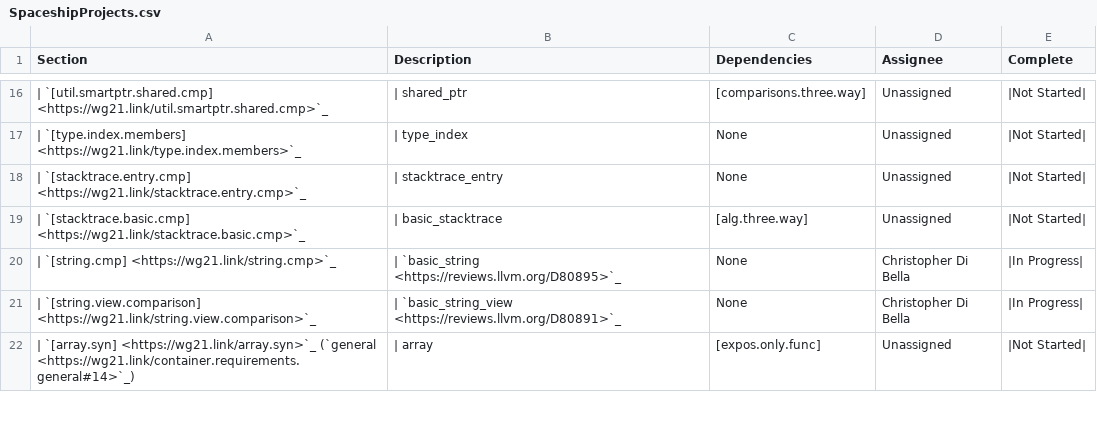
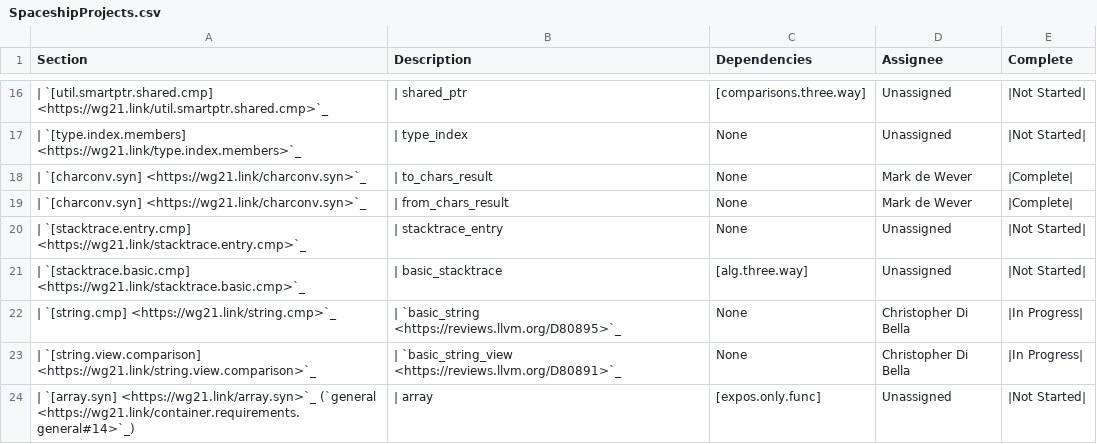
Before and after one commit to janezbozic/AndroidLLVMProjectLoopPerforation, a CSV file: libcxx/docs/Status/SpaceshipProjects.csv, drawn as a sheet; only a part is shown, gaps mark what is left out; the diff names each change by its address in the sheet, - before the commit and + after, or states it on an @@ line.

Commit message:
[libc++] Adds (to|from)_chars_result operator==.
Implements part of P1614 The Mothership has Landed.

Reviewed By: #libc, Quuxplusone, Mordante

Differential Revision: https://reviews.llvm.org/D112366

```diff
--- a/libcxx/docs/Status/SpaceshipProjects.csv
+++ b/libcxx/docs/Status/SpaceshipProjects.csv
+row 18: | `[charconv.syn] <https://wg21.link/charconv.syn>`_ | | to_chars_result | None | Mark de Wever | |Complete
+row 19: | `[charconv.syn] <https://wg21.link/charconv.syn>`_ | | from_chars_result | None | Mark de Wever | |Complete
```
Also changed, not shown: 5 other files.
